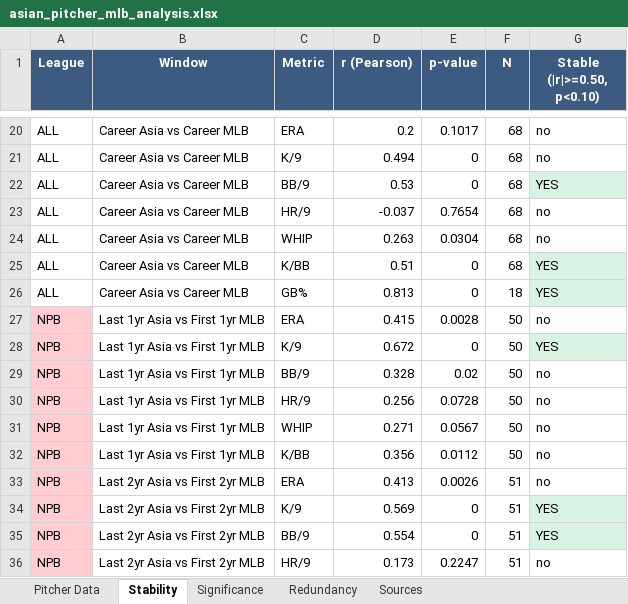
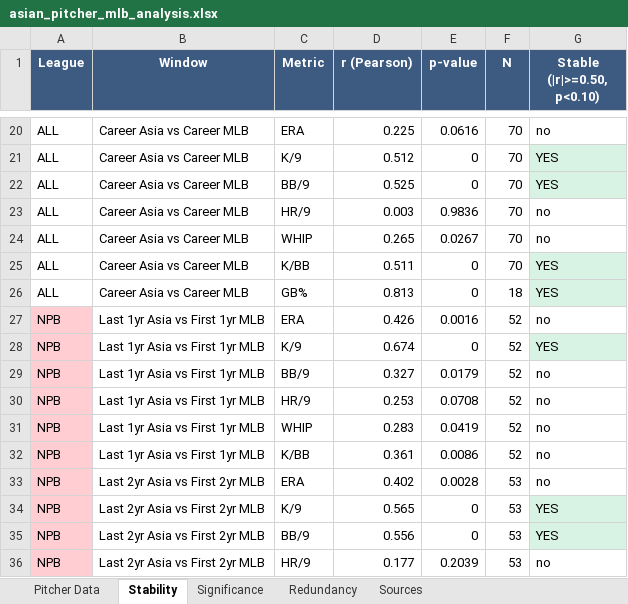
Before and after one commit to colbymorris08/bundesliga-transfer-traits, an Excel workbook: asian_pitcher_mlb_analysis.xlsx, sheet Stability, drawn as a sheet; only a part is shown, gaps mark what is left out; values as stored, in another font and other column widths than the file's, no borders; the diff covers the shown part only; the diff names each change by its address in the sheet, - before the commit and + after, or states it on an @@ line.

```diff
--- a/asian_pitcher_mlb_analysis.xlsx (sheet Stability)
+++ b/asian_pitcher_mlb_analysis.xlsx (sheet Stability)
-D20 (r (Pearson)): 0.2
+D20 (r (Pearson)): 0.225
-E20 (p-value): 0.1017
+E20 (p-value): 0.0616
-F20:F25 (N): 68
+F20:F25 (N): 70
-D21 (r (Pearson)): 0.494
+D21 (r (Pearson)): 0.512
-G21 (Stable (|r|>=0.50, p<0.10)): no
+G21 (Stable (|r|>=0.50, p<0.10)): YES
-G21 fill: none
+G21 fill: #D8F3E4
-D22 (r (Pearson)): 0.53
+D22 (r (Pearson)): 0.525
-D23 (r (Pearson)): -0.037
+D23 (r (Pearson)): 0.003
-E23 (p-value): 0.7654
+E23 (p-value): 0.9836
-D24 (r (Pearson)): 0.263
+D24 (r (Pearson)): 0.265
-E24 (p-value): 0.0304
+E24 (p-value): 0.0267
-D25 (r (Pearson)): 0.51
+D25 (r (Pearson)): 0.511
-D27 (r (Pearson)): 0.415
+D27 (r (Pearson)): 0.426
-E27 (p-value): 0.0028
+E27 (p-value): 0.0016
-F27:F32 (N): 50
+F27:F32 (N): 52
-D28 (r (Pearson)): 0.672
+D28 (r (Pearson)): 0.674
-D29 (r (Pearson)): 0.328
+D29 (r (Pearson)): 0.327
-E29 (p-value): 0.02
+E29 (p-value): 0.0179
-D30 (r (Pearson)): 0.256
+D30 (r (Pearson)): 0.253
-E30 (p-value): 0.0728
+E30 (p-value): 0.0708
-D31 (r (Pearson)): 0.271
+D31 (r (Pearson)): 0.283
-E31 (p-value): 0.0567
+E31 (p-value): 0.0419
-D32 (r (Pearson)): 0.356
+D32 (r (Pearson)): 0.361
-E32 (p-value): 0.0112
+E32 (p-value): 0.0086
-D33 (r (Pearson)): 0.413
+D33 (r (Pearson)): 0.402
-E33 (p-value): 0.0026
+E33 (p-value): 0.0028
-F33:F36 (N): 51
+F33:F36 (N): 53
-D34 (r (Pearson)): 0.569
+D34 (r (Pearson)): 0.565
-D35 (r (Pearson)): 0.554
+D35 (r (Pearson)): 0.556
-D36 (r (Pearson)): 0.173
+D36 (r (Pearson)): 0.177
-E36 (p-value): 0.2247
+E36 (p-value): 0.2039
```
Also changed, not shown: 82 edited cells elsewhere in this sheet, sheet Significance, sheet Pitcher Data, sheet Sources, 5 other files.
